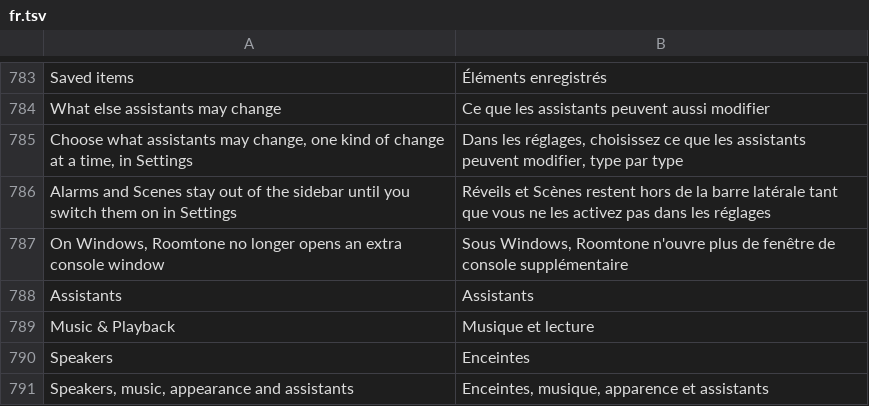
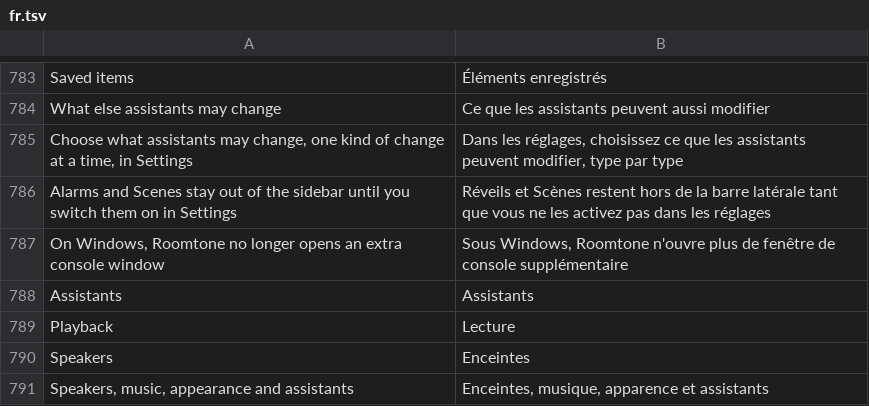
Before and after one commit to ChrispyGee/Roomtone, a TSV file: locales/fr.tsv, drawn as a sheet; only a part is shown, gaps mark what is left out.

```diff
--- a/locales/fr.tsv
+++ b/locales/fr.tsv
@@ -788,3 +788,3 @@ On Windows, Roomtone no longer opens an extra console window	Sous Windows, Roomt
 Assistants	Assistants
-Music & Playback	Musique et lecture
+Playback	Lecture
 Speakers	Enceintes
```
Also changed, not shown: locales/de.tsv, locales/es.tsv, 6 other files.
